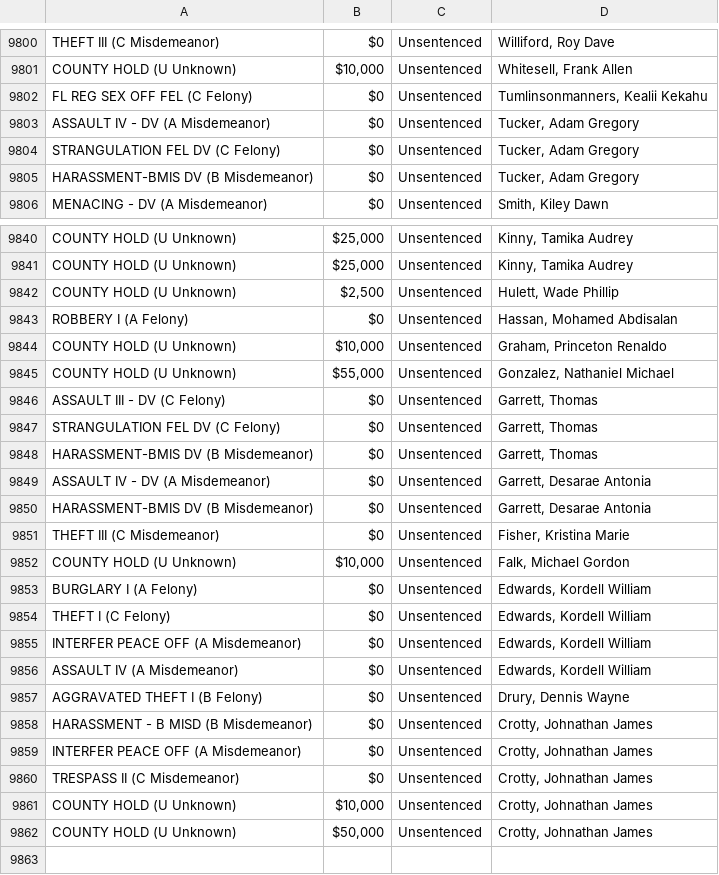
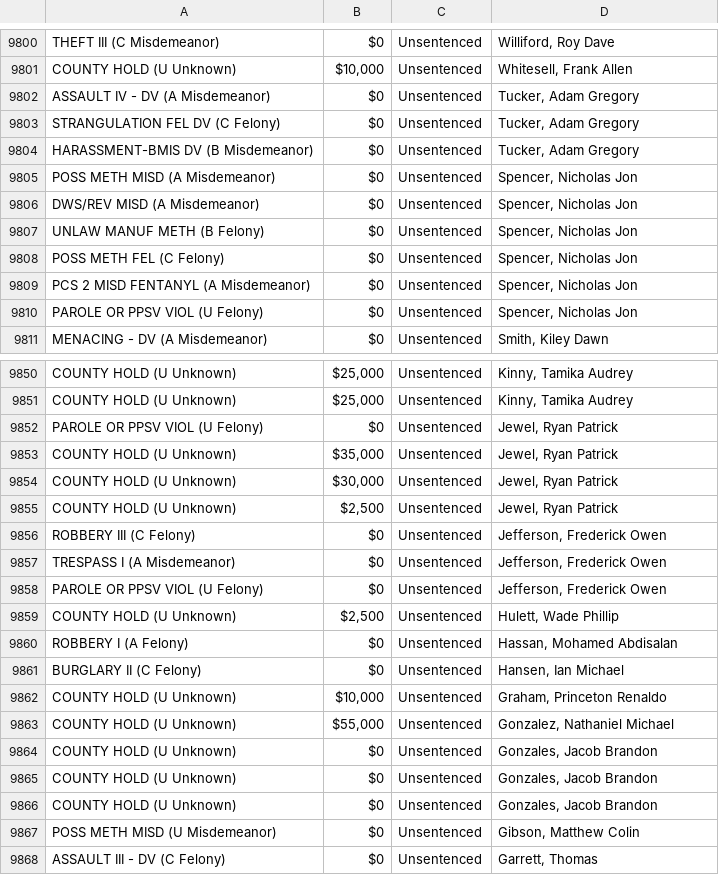
Before and after one commit to NguyenDa18/Portland-Jail-Data-Crawler, a CSV file: csvs/inmate_charges.csv, drawn as a sheet; only a part is shown, gaps mark what is left out; the shorter side is filled out with more unchanged rows; the diff covers the shown part only.

```diff
--- a/csvs/inmate_charges.csv
+++ b/csvs/inmate_charges.csv
@@ -9801,3 +9801,2 @@ THEFT III (C Misdemeanor),$0,Unsentenced,"Williford, Roy Dave"
 COUNTY HOLD (U Unknown),"$10,000",Unsentenced,"Whitesell, Frank Allen"
-FL REG SEX OFF FEL (C Felony),$0,Unsentenced,"Tumlinsonmanners, Kealii Kekahu"
 ASSAULT IV - DV (A Misdemeanor),$0,Unsentenced,"Tucker, Adam Gregory"
@@ -9805,2 +9804,8 @@ STRANGULATION FEL DV (C Felony),$0,Unsentenced,"Tucker, Adam Gregory"
 HARASSMENT-BMIS DV (B Misdemeanor),$0,Unsentenced,"Tucker, Adam Gregory"
+POSS METH MISD (A Misdemeanor),$0,Unsentenced,"Spencer, Nicholas Jon"
+DWS/REV  MISD (A Misdemeanor),$0,Unsentenced,"Spencer, Nicholas Jon"
+UNLAW MANUF METH (B Felony),$0,Unsentenced,"Spencer, Nicholas Jon"
+POSS METH FEL (C Felony),$0,Unsentenced,"Spencer, Nicholas Jon"
+PCS 2 MISD FENTANYL (A Misdemeanor),$0,Unsentenced,"Spencer, Nicholas Jon"
+PAROLE OR PPSV VIOL (U Felony),$0,Unsentenced,"Spencer, Nicholas Jon"
 MENACING - DV (A Misdemeanor),$0,Unsentenced,"Smith, Kiley Dawn"
@@ -9841,6 +9851,18 @@ COUNTY HOLD (U Unknown),"$25,000",Unsentenced,"Kinny, Tamika Audrey"
 COUNTY HOLD (U Unknown),"$25,000",Unsentenced,"Kinny, Tamika Audrey"
+PAROLE OR PPSV VIOL (U Felony),$0,Unsentenced,"Jewel, Ryan Patrick"
+COUNTY HOLD (U Unknown),"$35,000",Unsentenced,"Jewel, Ryan Patrick"
+COUNTY HOLD (U Unknown),"$30,000",Unsentenced,"Jewel, Ryan Patrick"
+COUNTY HOLD (U Unknown),"$2,500",Unsentenced,"Jewel, Ryan Patrick"
+ROBBERY III (C Felony),$0,Unsentenced,"Jefferson, Frederick Owen"
+TRESPASS I (A Misdemeanor),$0,Unsentenced,"Jefferson, Frederick Owen"
+PAROLE OR PPSV VIOL (U Felony),$0,Unsentenced,"Jefferson, Frederick Owen"
 COUNTY HOLD (U Unknown),"$2,500",Unsentenced,"Hulett, Wade Phillip"
 ROBBERY I (A Felony),$0,Unsentenced,"Hassan, Mohamed Abdisalan"
+BURGLARY II (C Felony),$0,Unsentenced,"Hansen, Ian Michael"
 COUNTY HOLD (U Unknown),"$10,000",Unsentenced,"Graham, Princeton Renaldo"
 COUNTY HOLD (U Unknown),"$55,000",Unsentenced,"Gonzalez, Nathaniel Michael"
+COUNTY HOLD (U Unknown),$0,Unsentenced,"Gonzales, Jacob Brandon"
+COUNTY HOLD (U Unknown),$0,Unsentenced,"Gonzales, Jacob Brandon"
+COUNTY HOLD (U Unknown),$0,Unsentenced,"Gonzales, Jacob Brandon"
+POSS METH MISD (U Misdemeanor),$0,Unsentenced,"Gibson, Matthew Colin"
 ASSAULT III - DV (C Felony),$0,Unsentenced,"Garrett, Thomas"
```
Also changed, not shown: 6 added rows, 19 moved rows and 5 edited cells elsewhere in this file, csvs/inmate_bookings.csv, csvs/inmate_details.csv.
